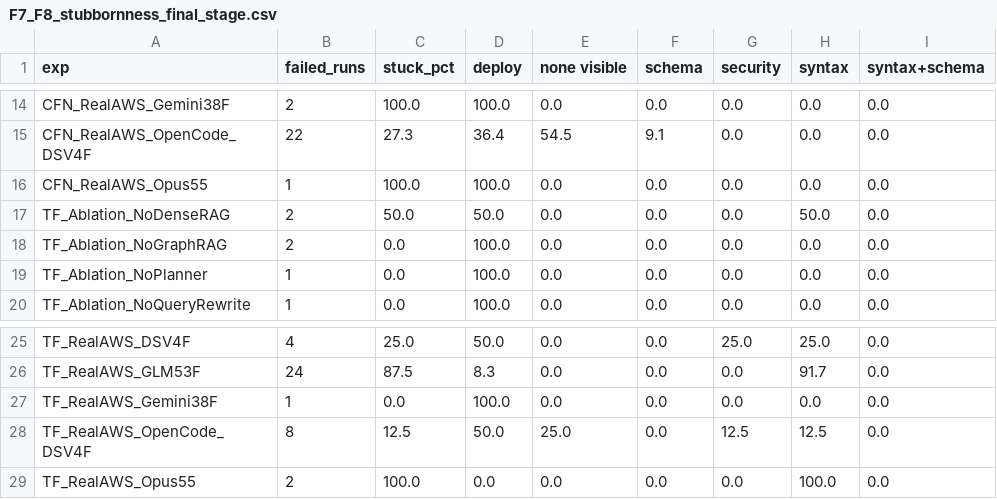
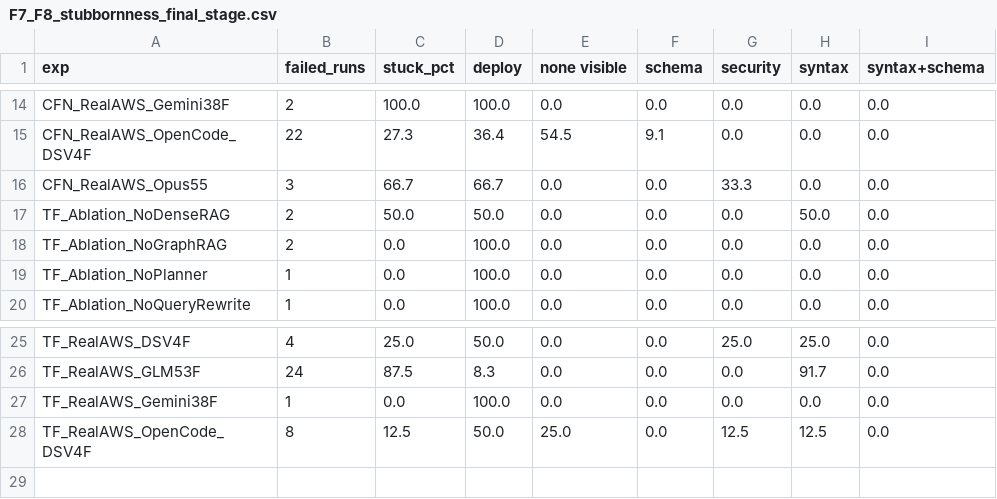
Before and after one commit to iksena/iac-god, a CSV file: final_results/repair_loop_tables/F7_F8_stubbornness_final_stage.csv, drawn as a sheet; only a part is shown, gaps mark what is left out.

```diff
--- a/final_results/repair_loop_tables/F7_F8_stubbornness_final_stage.csv
+++ b/final_results/repair_loop_tables/F7_F8_stubbornness_final_stage.csv
@@ -15,3 +15,3 @@ CFN_RealAWS_Gemini38F,2,100.0,100.0,0.0,0.0,0.0,0.0,0.0
 CFN_RealAWS_OpenCode_DSV4F,22,27.3,36.4,54.5,9.1,0.0,0.0,0.0
-CFN_RealAWS_Opus55,1,100.0,100.0,0.0,0.0,0.0,0.0,0.0
+CFN_RealAWS_Opus55,3,66.7,66.7,0.0,0.0,33.3,0.0,0.0
 TF_Ablation_NoDenseRAG,2,50.0,50.0,0.0,0.0,0.0,50.0,0.0
@@ -28,2 +28 @@ TF_RealAWS_Gemini38F,1,0.0,100.0,0.0,0.0,0.0,0.0,0.0
 TF_RealAWS_OpenCode_DSV4F,8,12.5,50.0,25.0,0.0,12.5,12.5,0.0
-TF_RealAWS_Opus55,2,100.0,0.0,0.0,0.0,0.0,100.0,0.0
```
Also changed, not shown: final_results/SUMMARY.csv, final_results/repair_loop_tables/A_passitr_iterations.csv, 38 other files.
